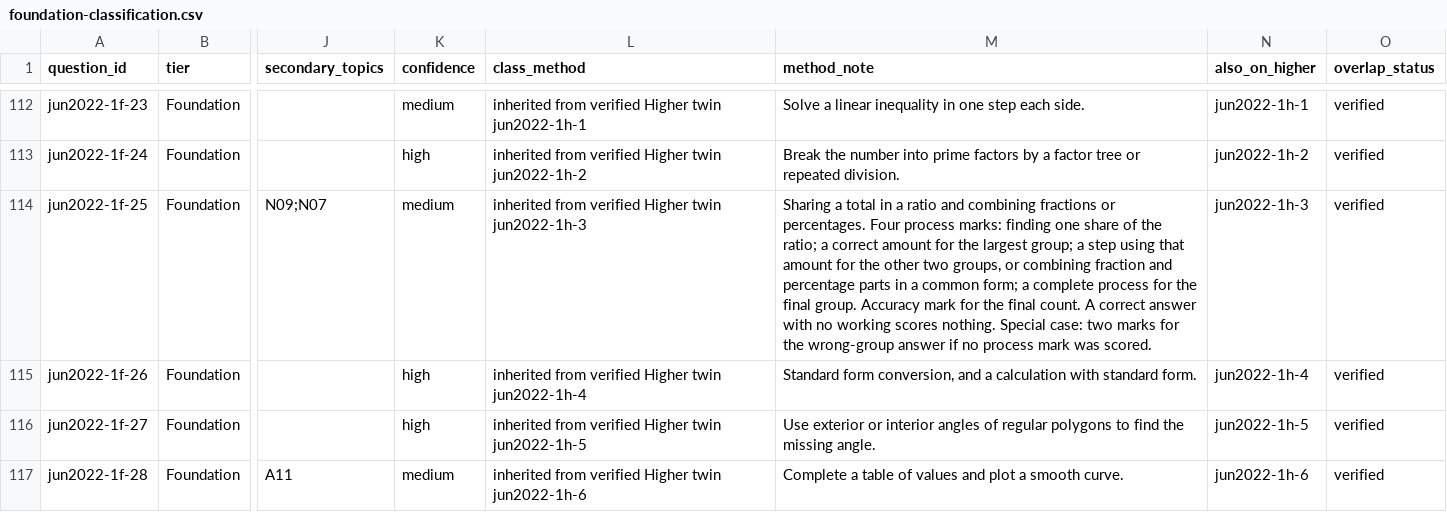
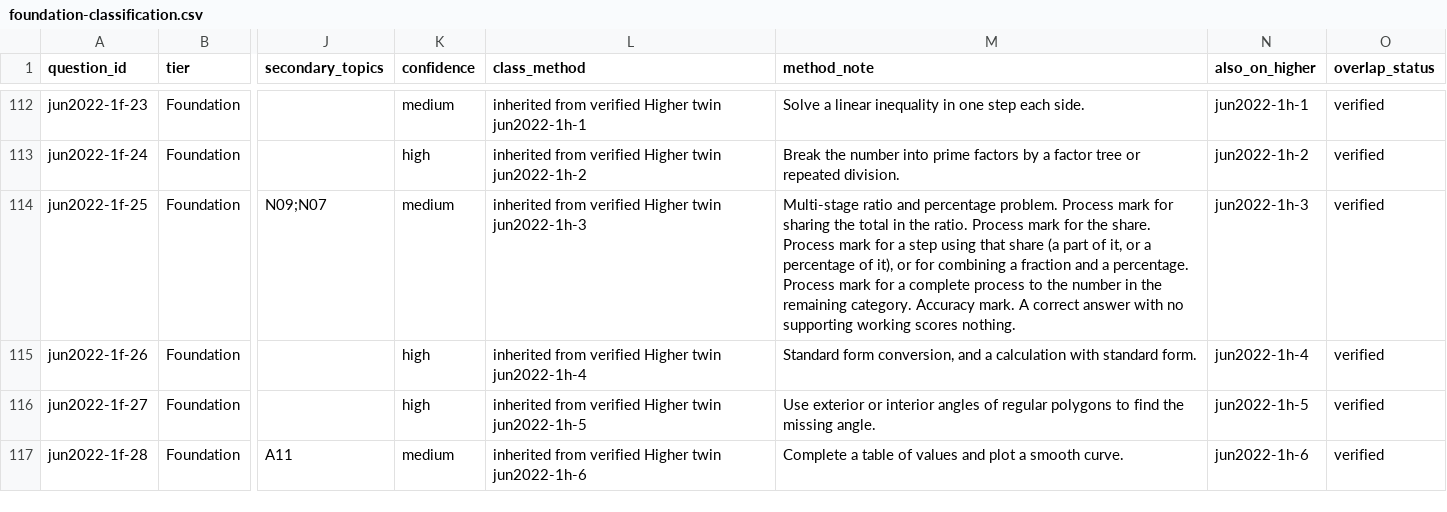
Before and after one commit to tanyoganand-ops/edexcel-gcse-maths-1ma1-question-bank-index, a CSV file: docs/foundation-classification.csv, drawn as a sheet; only a part is shown, gaps mark what is left out; the diff covers the shown part only; the diff names each change by its address in the sheet, - before the commit and + after, or states it on an @@ line.

Commit message:
Update notes docs and PDFs

```diff
--- a/docs/foundation-classification.csv
+++ b/docs/foundation-classification.csv
-M114 (method_note): Sharing a total in a ratio and combining fractions or percentages. Four process marks: finding one share of the ratio; a correct amount for the largest group; a step using that amount for the other two groups, or combining fraction and percentage parts in a common form; a complete process for the final group. Accuracy mark for the final count. A correct answer with no working scores nothing. Special case: two marks for the wrong-group answer if no process mark was scored.
+M114 (method_note): Multi-stage ratio and percentage problem. Process mark for sharing the total in the ratio. Process mark for the share. Process mark for a step using that share (a part of it, or a percentage of it), or for combining a fraction and a percentage. Process mark for a complete process to the number in the remaining category. Accuracy mark. A correct answer with no supporting working scores nothing.
```
Also changed, not shown: 14 edited cells elsewhere in this file, docs/foundation-method-notes.csv, 6 other files.
